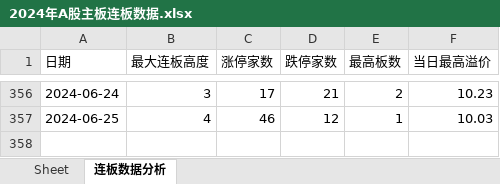
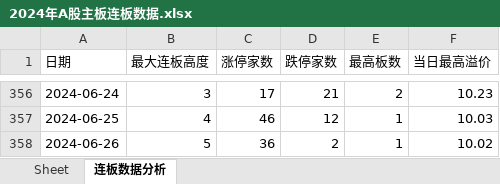
Before and after one commit to bozaigao/quantification, an Excel workbook: 2024/2024年A股主板连板数据.xlsx, sheet 连板数据分析, drawn as a sheet; only a part is shown, gaps mark what is left out; values as stored, in another font and other column widths than the file's, no borders; charts and pictures not drawn; 1 other sheet too large or unreadable and not compared; the diff names each change by its address in the sheet, - before the commit and + after, or states it on an @@ line.

```diff
--- a/2024/2024年A股主板连板数据.xlsx (sheet 连板数据分析)
+++ b/2024/2024年A股主板连板数据.xlsx (sheet 连板数据分析)
+row 358: 2024-06-26 | 5 | 36 | 2 | 1 | 10.02
```
Also changed, not shown: charts or pictures, 2024年A股主板连板数据.xlsx, 11 other files.
